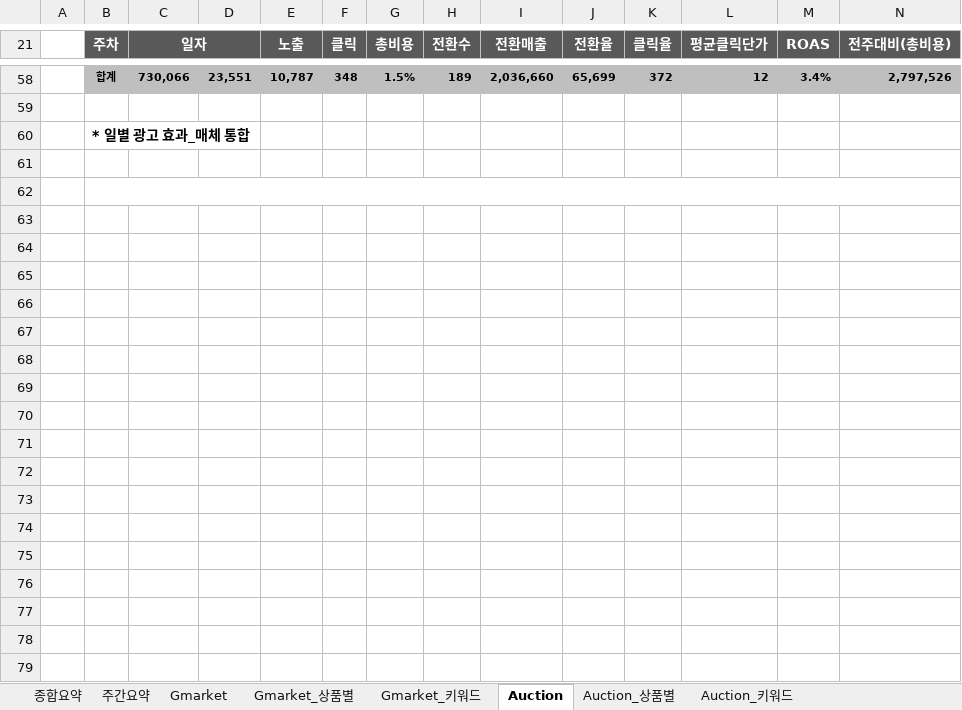
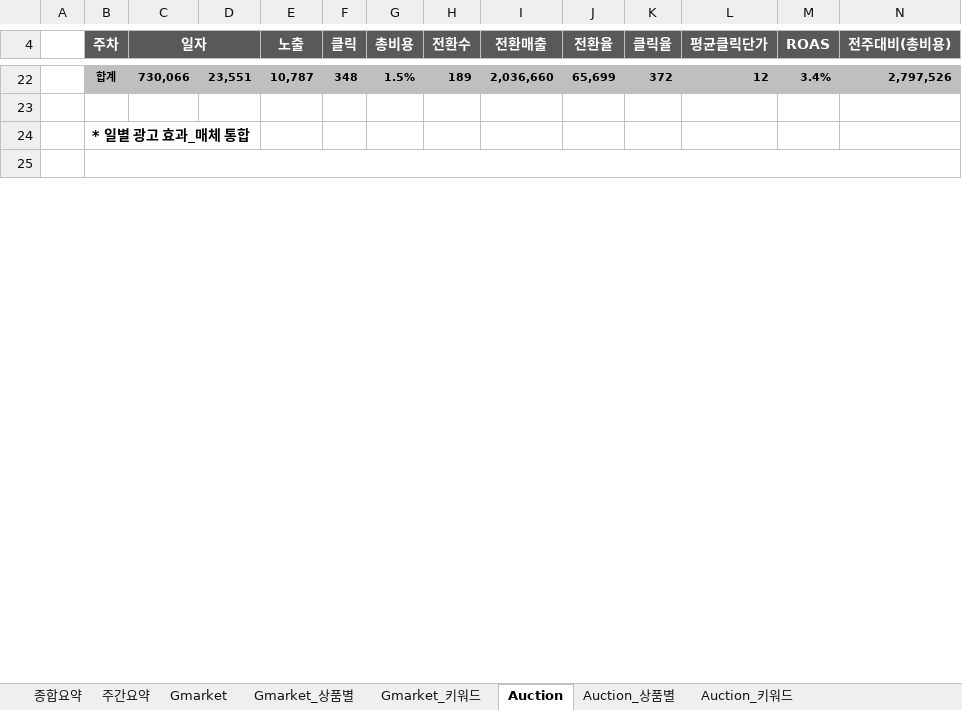
Before and after one commit to la9527/gluonkorea, an Excel workbook: gluonkorea_report/public/xlsxTemplate/template_report.xlsx, sheet Auction, drawn as a sheet; only a part is shown, gaps mark what is left out; values as stored, in another font and other column widths than the file's, no borders; charts and pictures not drawn; removed rows and columns are numbered as before the commit, all else as after; rows hold the shown columns only; the diff covers the shown part only; the diff names each change by its address in the sheet, - before the commit and + after, or states it on an @@ line.

```diff
--- a/gluonkorea_report/public/xlsxTemplate/template_report.xlsx (sheet Auction)
+++ b/gluonkorea_report/public/xlsxTemplate/template_report.xlsx (sheet Auction)
+B25:P25 merged
-row 62: (empty)
-row 63: (empty)
-row 64: (empty)
-row 65: (empty)
-row 66: (empty)
-row 67: (empty)
-row 68: (empty)
-row 69: (empty)
-row 70: (empty)
-row 71: (empty)
-row 72: (empty)
-row 73: (empty)
-row 74: (empty)
-row 75: (empty)
-row 76: (empty)
-row 77: (empty)
-row 78: (empty)
-row 79: (empty)
```
Also changed, not shown: 55 removed rows, 4 edited cells and merged cells elsewhere in this sheet, sheet 주간요약, sheet Gmarket, sheet 종합요약, sheet Auction_키워드, formulas that keep their value, charts or pictures, 11 other files.
